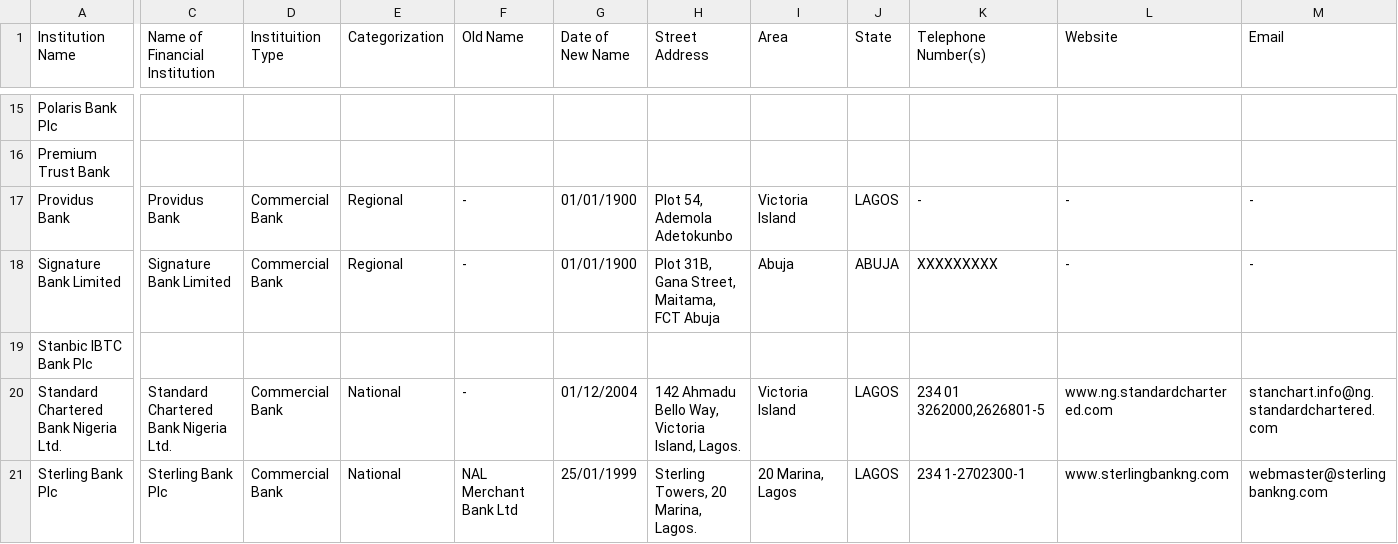
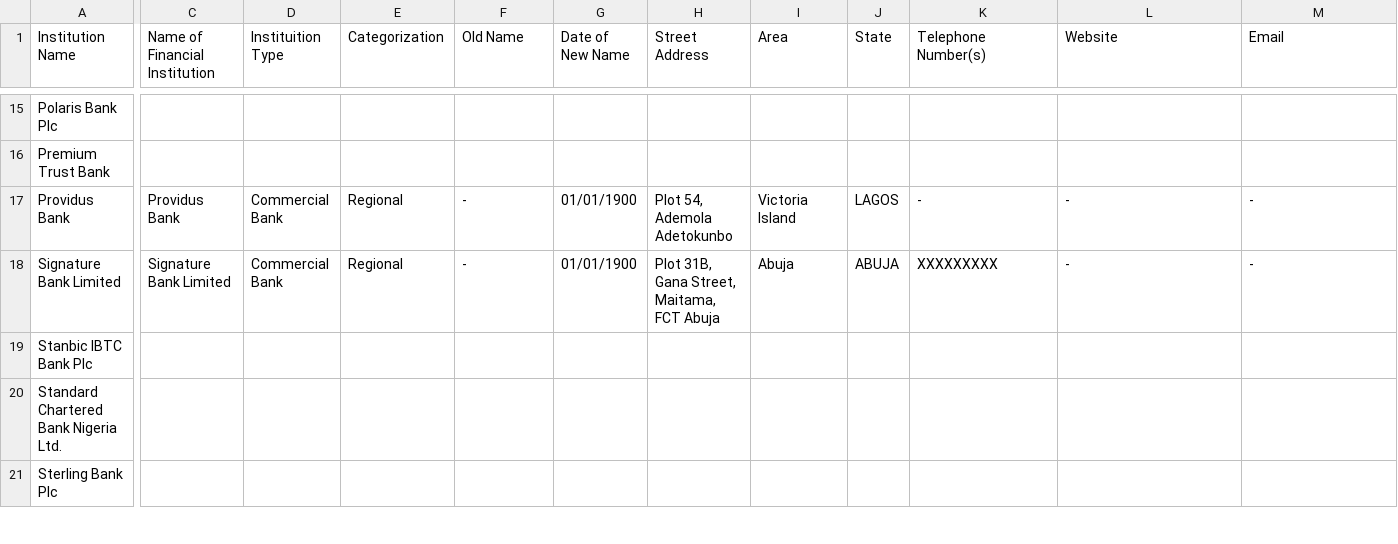
Before and after one commit to Justfja/cbn-financial-institutions, a CSV file: data/cbn_data/cbn_commercial_banks.csv, drawn as a sheet; only a part is shown, gaps mark what is left out; the diff covers the shown part only; the diff names each change by its address in the sheet, - before the commit and + after, or states it on an @@ line.

```diff
--- a/data/cbn_data/cbn_commercial_banks.csv
+++ b/data/cbn_data/cbn_commercial_banks.csv
-C20 (Name of Financial Institution): Standard Chartered Bank Nigeria Ltd.
+C20 (Name of Financial Institution): (empty)
-D20:D21 (Instituition Type): Commercial Bank
+D20:D21 (Instituition Type): (empty)
-E20:E21 (Categorization): National
+E20:E21 (Categorization): (empty)
-F20 (Old Name): -
+F20 (Old Name): (empty)
-G20 (Date of New Name): 01/12/2004
+G20 (Date of New Name): (empty)
-H20 (Street Address): 142 Ahmadu Bello Way, Victoria Island, Lagos.
+H20 (Street Address): (empty)
-I20 (Area): Victoria Island
+I20 (Area): (empty)
-J20:J21 (State): LAGOS
+J20:J21 (State): (empty)
-K20 (Telephone Number(s)): 234 01 3262000,2626801-5
+K20 (Telephone Number(s)): (empty)
-L20 (Website): www.ng.standardchartered.com
+L20 (Website): (empty)
-M20 (Email): stanchart.info@ng.standardchartered.com
+M20 (Email): (empty)
-C21 (Name of Financial Institution): Sterling Bank Plc
+C21 (Name of Financial Institution): (empty)
-F21 (Old Name): NAL Merchant Bank Ltd
+F21 (Old Name): (empty)
-G21 (Date of New Name): 25/01/1999
+G21 (Date of New Name): (empty)
-H21 (Street Address): Sterling Towers, 20 Marina, Lagos.
+H21 (Street Address): (empty)
-I21 (Area): 20 Marina, Lagos
+I21 (Area): (empty)
-K21 (Telephone Number(s)): 234 1-2702300-1
+K21 (Telephone Number(s)): (empty)
-L21 (Website): www.sterlingbankng.com
+L21 (Website): (empty)
-M21 (Email): webmaster@sterlingbankng.com
+M21 (Email): (empty)
```
Also changed, not shown: 148 edited cells elsewhere in this file, data/cbn_data/cbn_development_finance_institutions.csv, data/cbn_data/cbn_finance_companies.csv, 6 other files.
